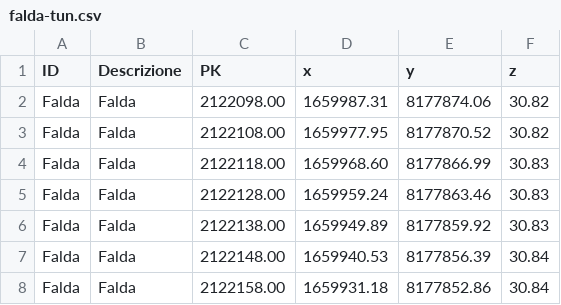
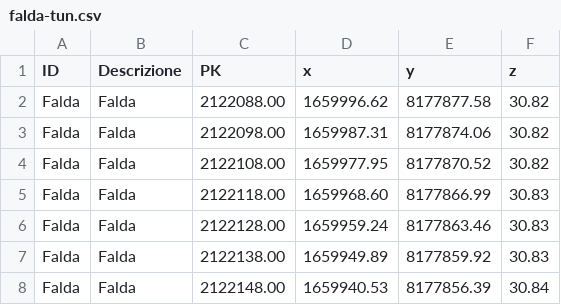
Before and after one commit to andreadanzi/epbm, a CSV file: data/falda-tun.csv, drawn as a sheet; only a part is shown; the shorter side is filled out with more unchanged rows.

Commit message:
Gabriele@20160321 Plot falda e corretto cvs falda

```diff
--- a/data/falda-tun.csv
+++ b/data/falda-tun.csv
@@ -1,2 +1,3 @@
 ID;Descrizione;PK;x;y;z
+Falda;Falda;2122088.00;1659996.62;8177877.58;30.82
 Falda;Falda;2122098.00;1659987.31;8177874.06;30.82
```
Also changed, not shown: 1 other file.
